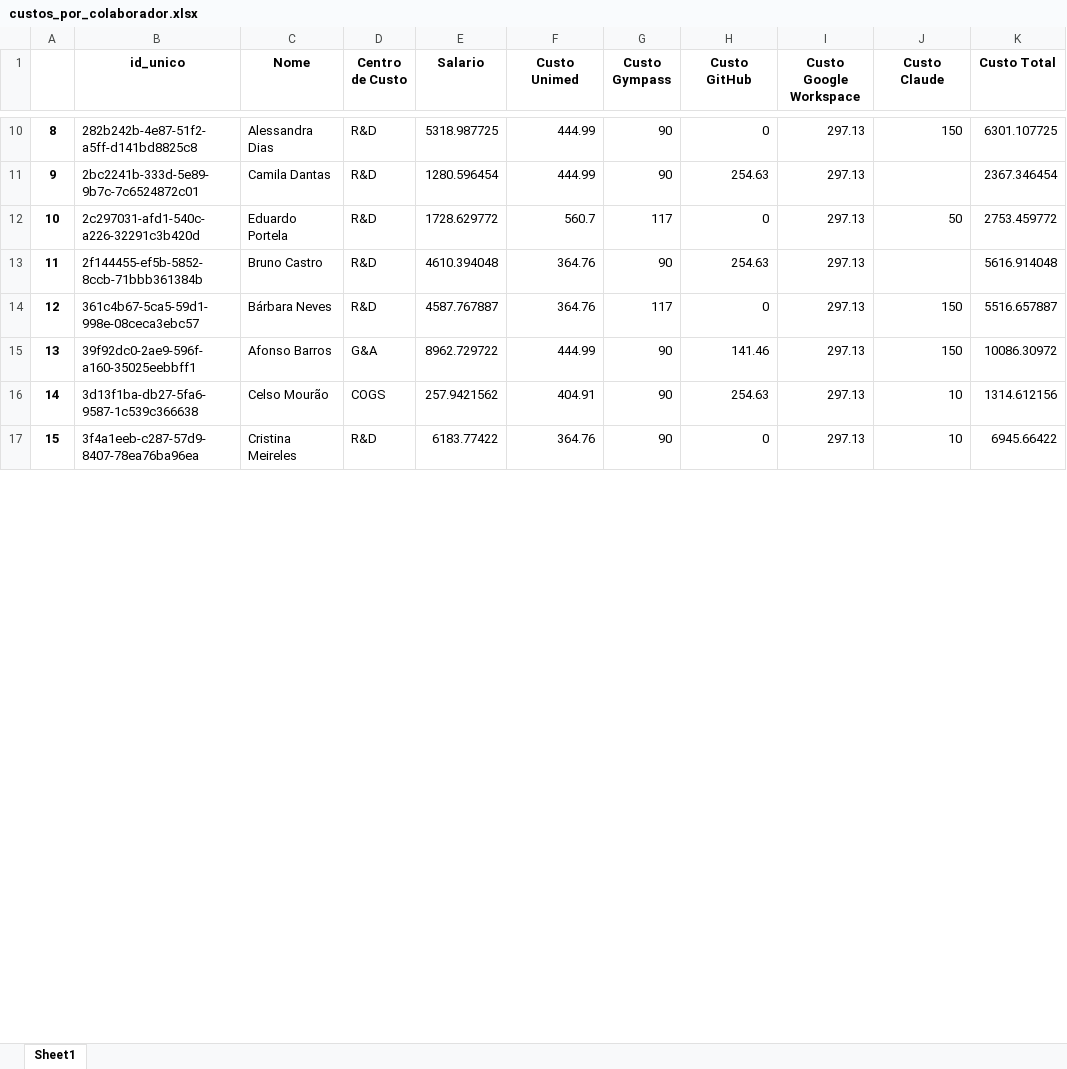
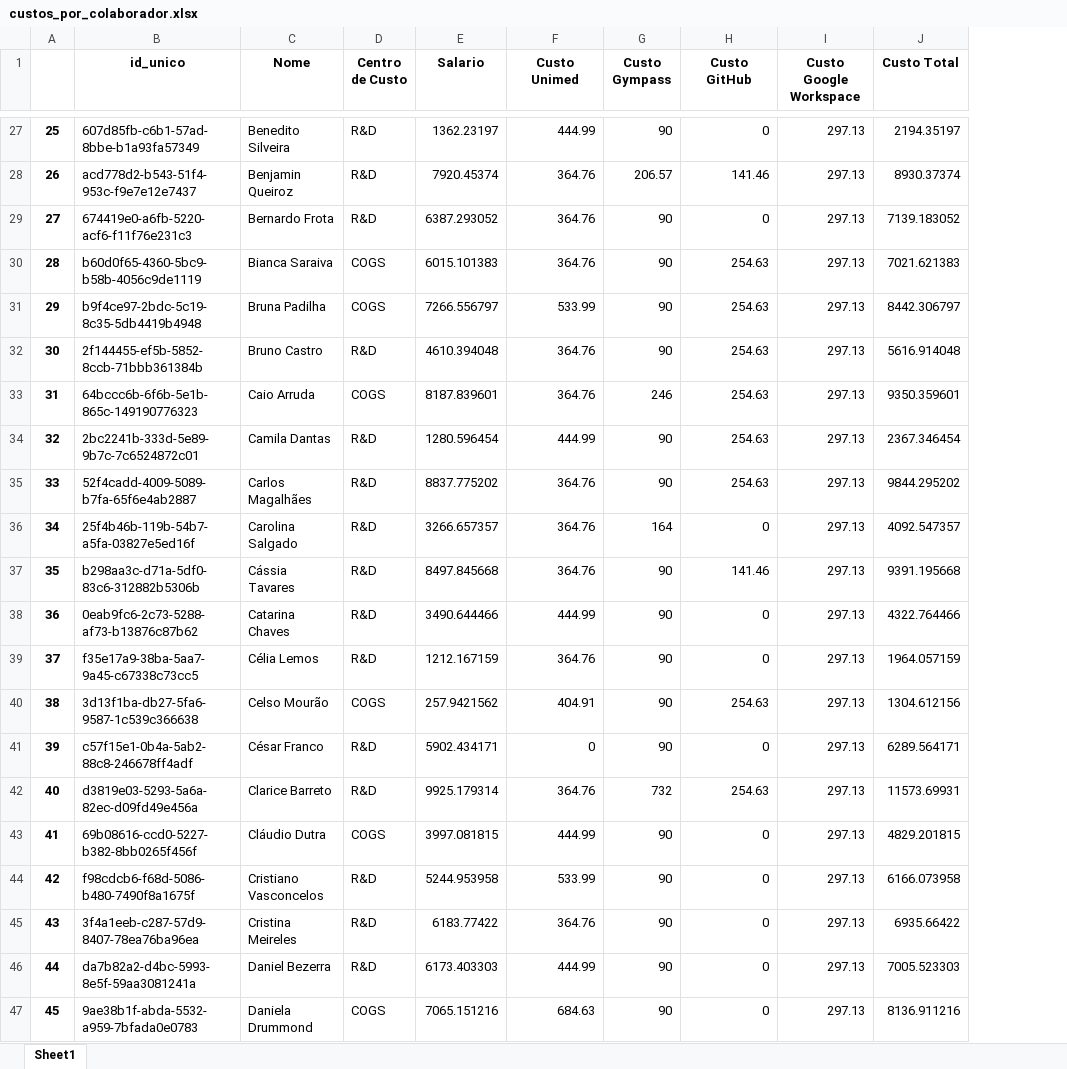
Before and after one commit to gabrielnichio/desafio-tech4humans, an Excel workbook: output/custos_por_colaborador.xlsx, sheet Sheet1, drawn as a sheet; only a part is shown, gaps mark what is left out; values as stored, in another font and other column widths than the file's, no borders; removed rows and columns are numbered as before the commit, all else as after; the diff covers the shown part only; the diff names each change by its address in the sheet, - before the commit and + after, or states it on an @@ line.

Commit message:
fix(exec_func): fix sum columns and dataframe copy
- fix sum columns to absolute values
- fix final dataframe to get the last one

```diff
--- a/output/custos_por_colaborador.xlsx (sheet Sheet1)
+++ b/output/custos_por_colaborador.xlsx (sheet Sheet1)
-column J (Custo Claude), row 10: 150; rows 16-17: 10 | 10
@@ column A renumbered between rows 20 and 63 @@
-B27 (id_unico): 282b242b-4e87-51f2-a5ff-d141bd8825c8
+B27 (id_unico): 607d85fb-c6b1-57ad-8bbe-b1a93fa57349
-C27 (Nome): Alessandra Dias
+C27 (Nome): Benedito Silveira
-E27 (Salario): 5318.987725
+E27 (Salario): 1362.23197
-J27 (Custo Total): 6301.107725
+J27 (Custo Total): 2194.35197
+row 28: 26 | acd778d2-b543-51f4-953c-f9e7e12e7437 | Benjamin Queiroz | R&D | 7920.45374 | 364.76 | 206.57 | 141.46 | 297.13 | 8930.37374
+row 29: 27 | 674419e0-a6fb-5220-acf6-f11f76e231c3 | Bernardo Frota | R&D | 6387.293052 | 364.76 | 90 | 0 | 297.13 | 7139.183052
+row 30: 28 | b60d0f65-4360-5bc9-b58b-4056c9de1119 | Bianca Saraiva | COGS | 6015.101383 | 364.76 | 90 | 254.63 | 297.13 | 7021.621383
+row 31: 29 | b9f4ce97-2bdc-5c19-8c35-5db4419b4948 | Bruna Padilha | COGS | 7266.556797 | 533.99 | 90 | 254.63 | 297.13 | 8442.306797
+row 32: 30 | 2f144455-ef5b-5852-8ccb-71bbb361384b | Bruno Castro | R&D | 4610.394048 | 364.76 | 90 | 254.63 | 297.13 | 5616.914048
@@ row 27 moved to row 33: 31 @@
-row 12: 10 | 2c297031-afd1-540c-a226-32291c3b420d | Eduardo Portela | R&D | 1728.629772 | 560.7 | 117 | 0 | 297.13 | 50 | 2753.459772
-B35 (id_unico): 2f144455-ef5b-5852-8ccb-71bbb361384b
+B35 (id_unico): 52f4cadd-4009-5089-b7fa-65f6e4ab2887
-C35 (Nome): Bruno Castro
+C35 (Nome): Carlos Magalhães
-E35 (Salario): 4610.394048
+E35 (Salario): 8837.775202
-J35 (Custo Total): 5616.914048
+J35 (Custo Total): 9844.295202
-row 14: 12 | 361c4b67-5ca5-59d1-998e-08ceca3ebc57 | Bárbara Neves | R&D | 4587.767887 | 364.76 | 117 | 0 | 297.13 | 150 | 5516.657887
-row 15: 13 | 39f92dc0-2ae9-596f-a160-35025eebbff1 | Afonso Barros | G&A | 8962.729722 | 444.99 | 90 | 141.46 | 297.13 | 150 | 10086.30972
+row 36: 34 | 25f4b46b-119b-54b7-a5fa-03827e5ed16f | Carolina Salgado | R&D | 3266.657357 | 364.76 | 164 | 0 | 297.13 | 4092.547357
+row 37: 35 | b298aa3c-d71a-5df0-83c6-312882b5306b | Cássia Tavares | R&D | 8497.845668 | 364.76 | 90 | 141.46 | 297.13 | 9391.195668
+row 38: 36 | 0eab9fc6-2c73-5288-af73-b13876c87b62 | Catarina Chaves | R&D | 3490.644466 | 444.99 | 90 | 0 | 297.13 | 4322.764466
+row 39: 37 | f35e17a9-38ba-5aa7-9a45-c67338c73cc5 | Célia Lemos | R&D | 1212.167159 | 364.76 | 90 | 0 | 297.13 | 1964.057159
-J40 (Custo Total): 1314.612156
+J40 (Custo Total): 1304.612156
+row 41: 39 | c57f15e1-0b4a-5ab2-88c8-246678ff4adf | César Franco | R&D | 5902.434171 | 0 | 90 | 0 | 297.13 | 6289.564171
+row 42: 40 | d3819e03-5293-5a6a-82ec-d09fd49e456a | Clarice Barreto | R&D | 9925.179314 | 364.76 | 732 | 254.63 | 297.13 | 11573.69931
+row 43: 41 | 69b08616-ccd0-5227-b382-8bb0265f456f | Cláudio Dutra | COGS | 3997.081815 | 444.99 | 90 | 0 | 297.13 | 4829.201815
+row 44: 42 | f98cdcb6-f68d-5086-b480-7490f8a1675f | Cristiano Vasconcelos | R&D | 5244.953958 | 533.99 | 90 | 0 | 297.13 | 6166.073958
-J45 (Custo Total): 6945.66422
+J45 (Custo Total): 6935.66422
+row 46: 44 | da7b82a2-d4bc-5993-8e5f-59aa3081241a | Daniel Bezerra | R&D | 6173.403303 | 444.99 | 90 | 0 | 297.13 | 7005.523303
+row 47: 45 | 9ae38b1f-abda-5532-a959-7bfada0e0783 | Daniela Drummond | COGS | 7065.151216 | 684.63 | 90 | 0 | 297.13 | 8136.911216
```
Also changed, not shown: 27 added rows, 40 removed rows, 1 moved row and 27 edited cells elsewhere in this sheet, 2 other files.
